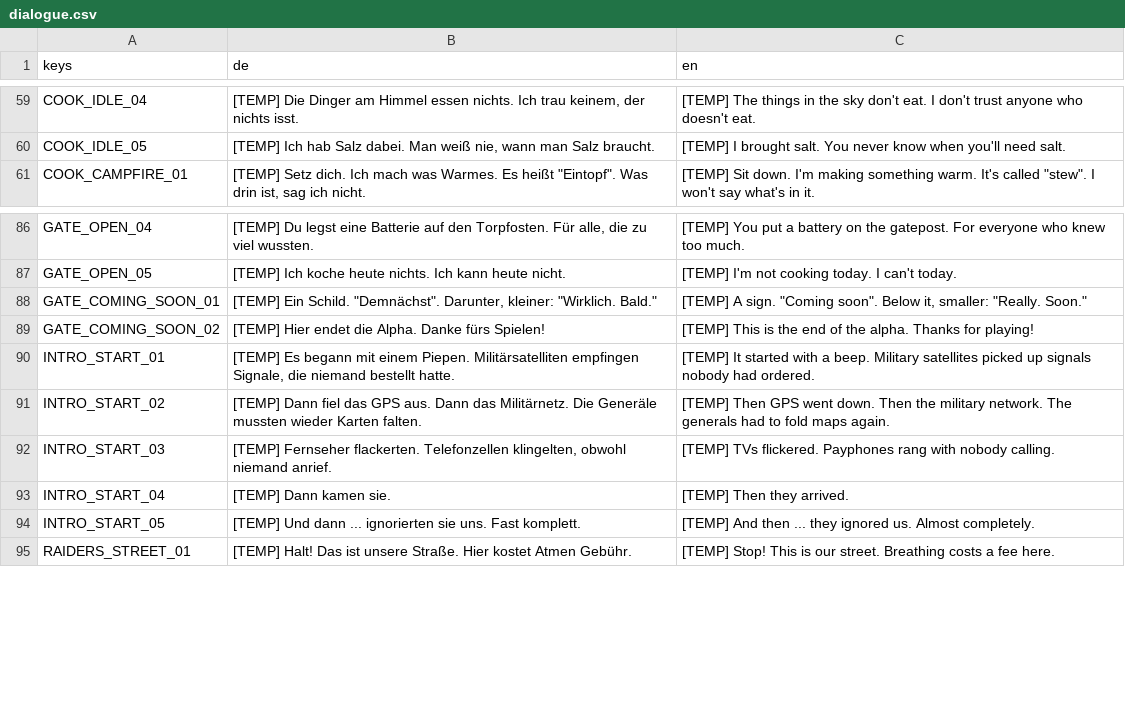
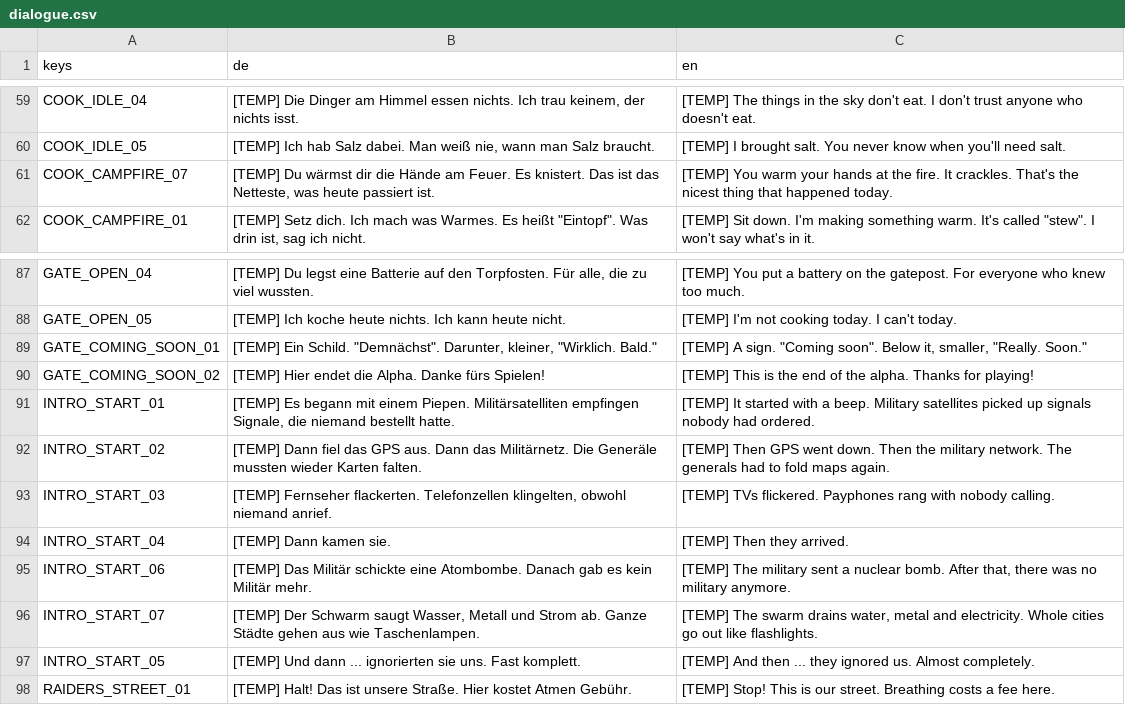
Before and after one commit to alvartv1991-create/unser-game, a CSV file: localization/dialogue.csv, drawn as a sheet; only a part is shown, gaps mark what is left out.

```diff
--- a/localization/dialogue.csv
+++ b/localization/dialogue.csv
@@ -60,2 +60,3 @@ COOK_IDLE_04,"[TEMP] Die Dinger am Himmel essen nichts. Ich trau keinem, der nic
 COOK_IDLE_05,"[TEMP] Ich hab Salz dabei. Man weiß nie, wann man Salz braucht.",[TEMP] I brought salt. You never know when you'll need salt.
+COOK_CAMPFIRE_07,"[TEMP] Du wärmst dir die Hände am Feuer. Es knistert. Das ist das Netteste, was heute passiert ist.",[TEMP] You warm your hands at the fire. It crackles. That's the nicest thing that happened today.
 COOK_CAMPFIRE_01,"[TEMP] Setz dich. Ich mach was Warmes. Es heißt ""Eintopf"". Was drin ist, sag ich nicht.","[TEMP] Sit down. I'm making something warm. It's called ""stew"". I won't say what's in it."
@@ -87,3 +88,3 @@ GATE_OPEN_04,"[TEMP] Du legst eine Batterie auf den Torpfosten. Für alle, die z
 GATE_OPEN_05,[TEMP] Ich koche heute nichts. Ich kann heute nicht.,[TEMP] I'm not cooking today. I can't today.
-GATE_COMING_SOON_01,"[TEMP] Ein Schild. ""Demnächst"". Darunter, kleiner: ""Wirklich. Bald.""","[TEMP] A sign. ""Coming soon"". Below it, smaller: ""Really. Soon."""
+GATE_COMING_SOON_01,"[TEMP] Ein Schild. ""Demnächst"". Darunter, kleiner, ""Wirklich. Bald.""","[TEMP] A sign. ""Coming soon"". Below it, smaller, ""Really. Soon."""
 GATE_COMING_SOON_02,[TEMP] Hier endet die Alpha. Danke fürs Spielen!,[TEMP] This is the end of the alpha. Thanks for playing!
@@ -93,2 +94,4 @@ INTRO_START_03,"[TEMP] Fernseher flackerten. Telefonzellen klingelten, obwohl ni
 INTRO_START_04,[TEMP] Dann kamen sie.,[TEMP] Then they arrived.
+INTRO_START_06,[TEMP] Das Militär schickte eine Atombombe. Danach gab es kein Militär mehr.,"[TEMP] The military sent a nuclear bomb. After that, there was no military anymore."
+INTRO_START_07,"[TEMP] Der Schwarm saugt Wasser, Metall und Strom ab. Ganze Städte gehen aus wie Taschenlampen.","[TEMP] The swarm drains water, metal and electricity. Whole cities go out like flashlights."
 INTRO_START_05,[TEMP] Und dann ... ignorierten sie uns. Fast komplett.,[TEMP] And then ... they ignored us. Almost completely.
```
Also changed, not shown: localization/story.csv, 33 other files.
